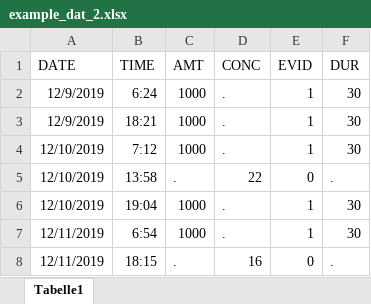
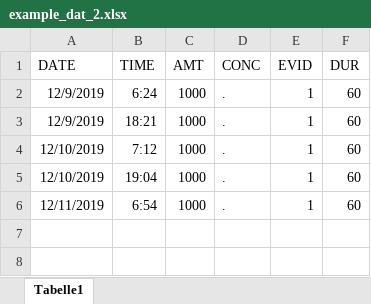
Before and after one commit to OlWaWue/VancoSim, an Excel workbook: example_dat_2.xlsx, sheet Tabelle1, drawn as a sheet; values as stored, in another font and other column widths than the file's, no borders; removed rows and columns are numbered as before the commit, all else as after; the diff names each change by its address in the sheet, - before the commit and + after, or states it on an @@ line.

```diff
--- a/example_dat_2.xlsx (sheet Tabelle1)
+++ b/example_dat_2.xlsx (sheet Tabelle1)
-F2:F4 (DUR): 30
+F2:F4 (DUR): 60
-row 5: 12/10/2019 | 13:58 | . | 22 | 0 | .
-F5:F6 (DUR): 30
+F5:F6 (DUR): 60
-row 8: 12/11/2019 | 18:15 | . | 16 | 0 | .
```
Also changed, not shown: example_dat.xlsx, 5 other files.
